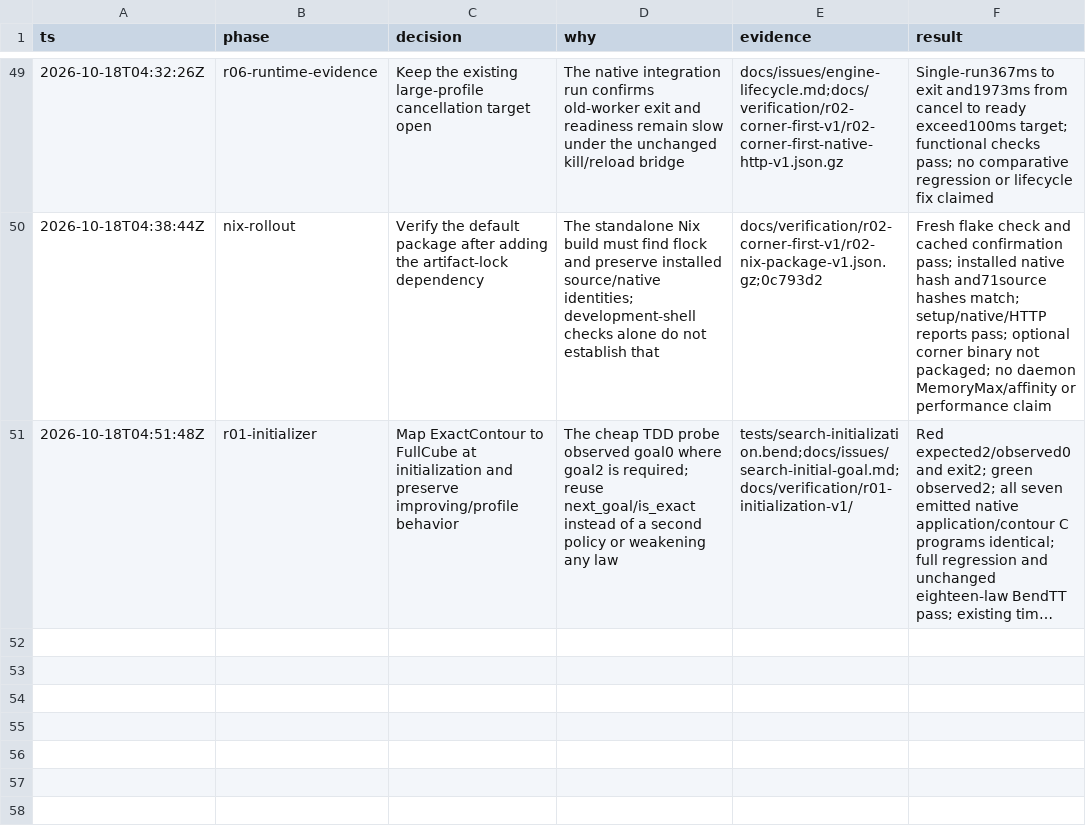
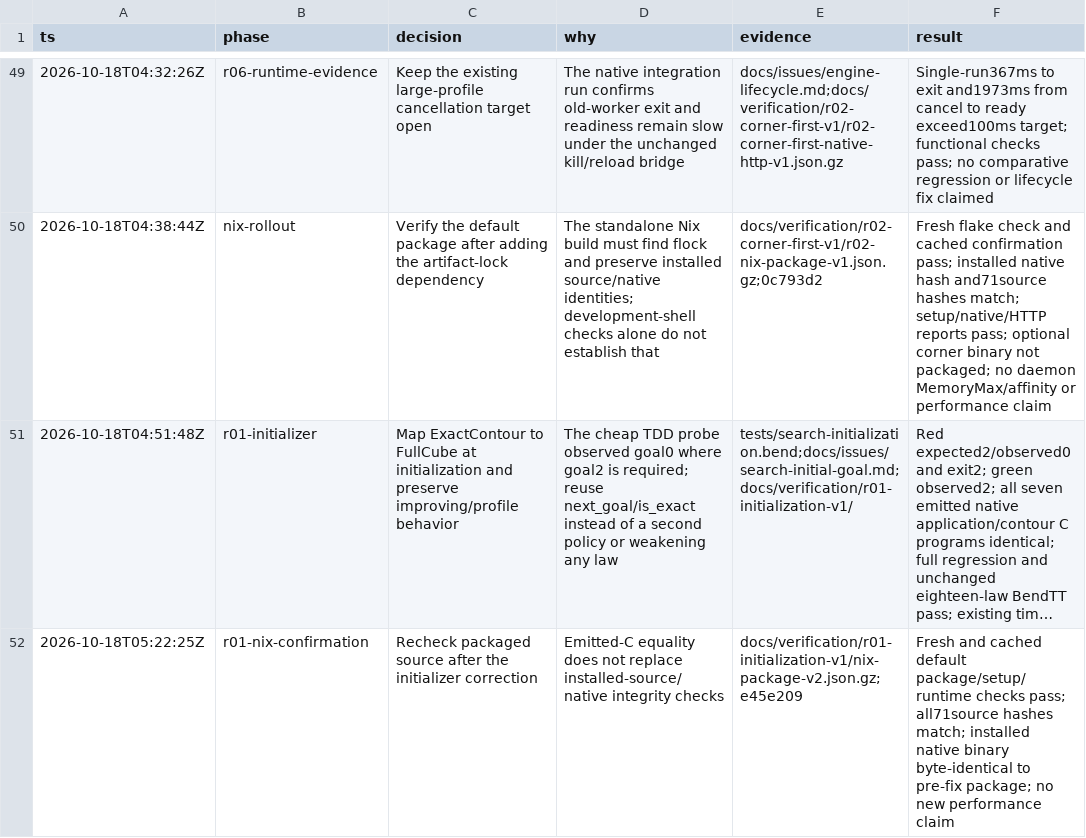
Before and after one commit to yuzyayvri/rubend, a TSV file: .audit/rubend-startup.tsv, drawn as a sheet; only a part is shown, gaps mark what is left out; long unchanged cells end in …; the diff names each change by its address in the sheet, - before the commit and + after, or states it on an @@ line.

Commit message:
Confirm packaged source and native identity after initializer fix

```diff
--- a/.audit/rubend-startup.tsv
+++ b/.audit/rubend-startup.tsv
+row 52: 2026-10-18T05:22:25Z | r01-nix-confirmation | Recheck packaged source after the initializer correction | Emitted-C equality does not replace installed-source/native integrity checks | docs/verification/r01-initialization-v1/nix-package-v2.json.gz;e45e209 | Fresh and cached default package/setup/runtime checks pass; all71source hashes match; installed native binary byte-identical to pre-fix package; no new performance claim
```
Also changed, not shown: 3 other files.
